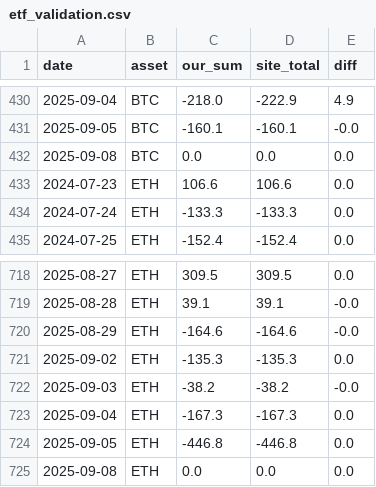
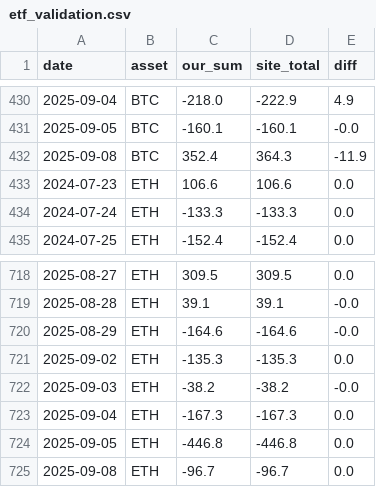
Before and after one commit to ciyberpunk/td_v2, a CSV file: docs/data/etf_validation.csv, drawn as a sheet; only a part is shown, gaps mark what is left out.

```diff
--- a/docs/data/etf_validation.csv
+++ b/docs/data/etf_validation.csv
@@ -431,3 +431,3 @@ date,asset,our_sum,site_total,diff
 2025-09-05,BTC,-160.1,-160.1,-0.0
-2025-09-08,BTC,0.0,0.0,0.0
+2025-09-08,BTC,352.4,364.3,-11.9
 2024-07-23,ETH,106.6,106.6,0.0
@@ -724,2 +724,2 @@ date,asset,our_sum,site_total,diff
 2025-09-05,ETH,-446.8,-446.8,0.0
-2025-09-08,ETH,0.0,0.0,0.0
+2025-09-08,ETH,-96.7,-96.7,0.0
```
Also changed, not shown: docs/data/etf_data.csv.
